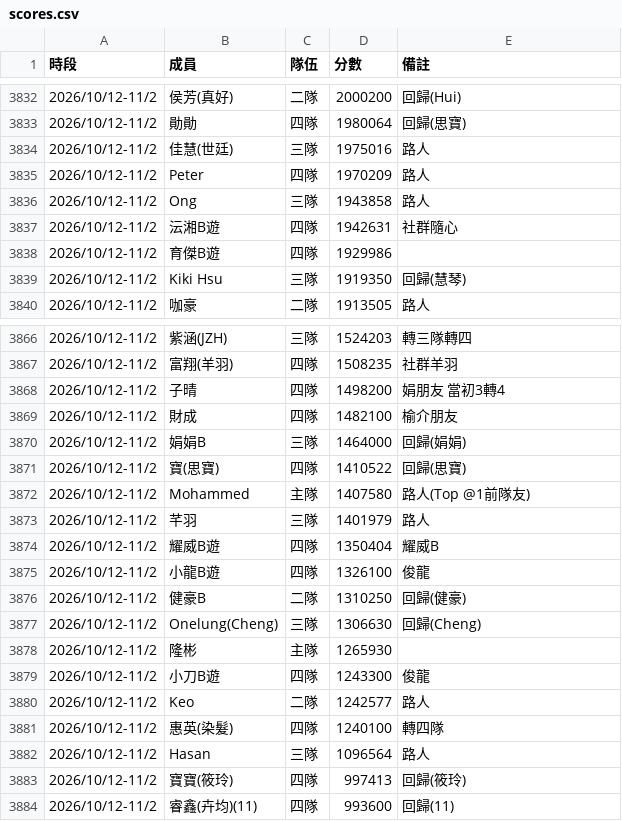
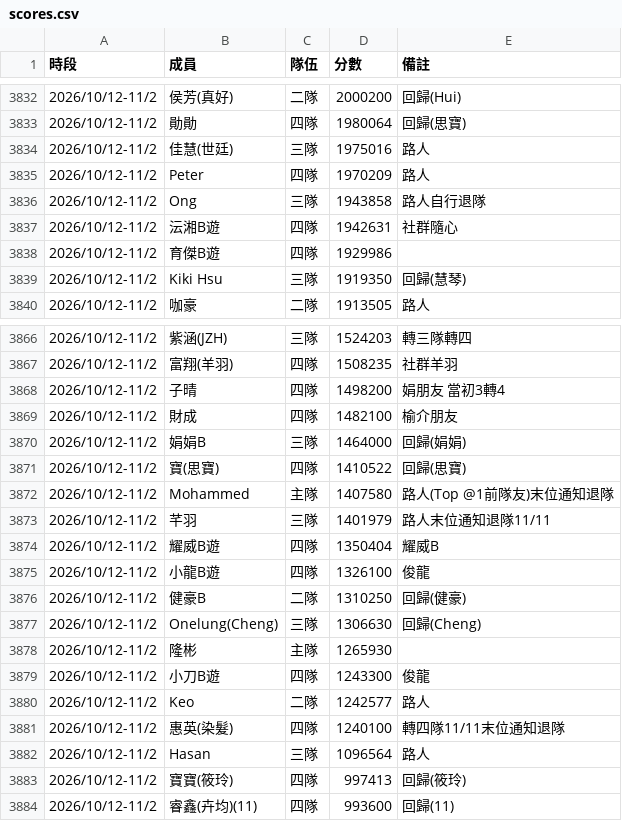
Before and after one commit to Der46/cm-master-board, a CSV file: data/scores.csv, drawn as a sheet; only a part is shown, gaps mark what is left out.

```diff
--- a/data/scores.csv
+++ b/data/scores.csv
@@ -3835,3 +3835,3 @@
 2026/10/12-11/2,Peter,四隊,1970209,路人
-2026/10/12-11/2,Ong,三隊,1943858,路人
+2026/10/12-11/2,Ong,三隊,1943858,路人自行退隊
 2026/10/12-11/2,沄湘B遊,四隊,1942631,社群隨心
@@ -3871,4 +3871,4 @@
 2026/10/12-11/2,寶(思寶),四隊,1410522,回歸(思寶)
-2026/10/12-11/2,Mohammed,主隊,1407580,路人(Top @1前隊友)
-2026/10/12-11/2,芊羽,三隊,1401979,路人
+2026/10/12-11/2,Mohammed,主隊,1407580,路人(Top @1前隊友)末位通知退隊
+2026/10/12-11/2,芊羽,三隊,1401979,路人末位通知退隊11/11
 2026/10/12-11/2,耀威B遊,四隊,1350404,耀威B
@@ -3880,3 +3880,3 @@
 2026/10/12-11/2,Keo,二隊,1242577,路人
-2026/10/12-11/2,惠英(染髮),四隊,1240100,轉四隊
+2026/10/12-11/2,惠英(染髮),四隊,1240100,轉四隊11/11末位通知退隊
 2026/10/12-11/2,Hasan,三隊,1096564,路人
```
Also changed, not shown: data/sheets/2026-10-12_2026-11-02.csv, 3 other files.
